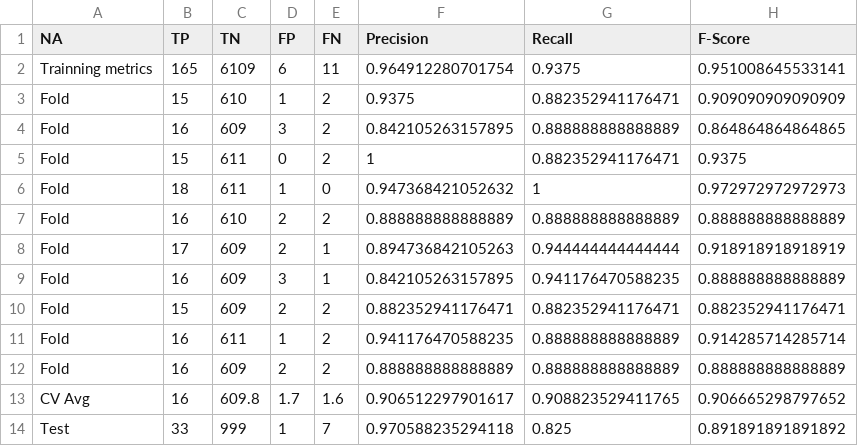
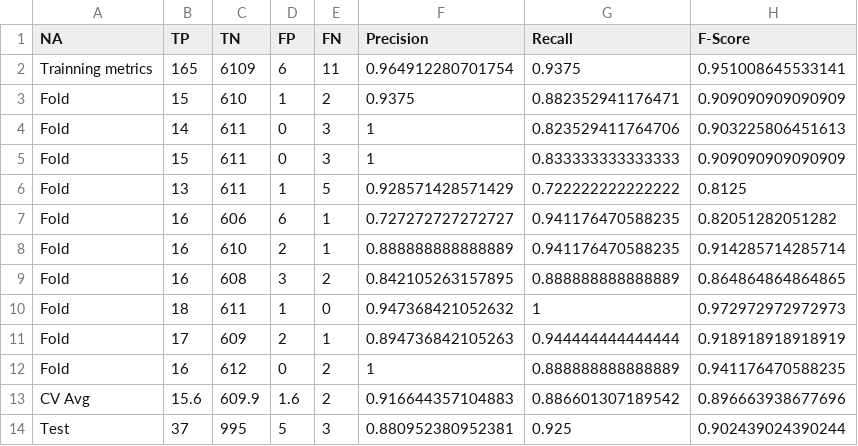
Before and after one commit to watinha/cross-validation-script, a CSV file: output/decision_tree_target.csv, drawn as a sheet.

```diff
--- a/output/decision_tree_target.csv
+++ b/output/decision_tree_target.csv
@@ -3,12 +3,12 @@ NA,"TP","TN","FP","FN","Precision","Recall","F-Score"
 "Fold","15","610","1","2","0.9375","0.882352941176471","0.909090909090909"
-"Fold","16","609","3","2","0.842105263157895","0.888888888888889","0.864864864864865"
-"Fold","15","611","0","2","1","0.882352941176471","0.9375"
+"Fold","14","611","0","3","1","0.823529411764706","0.903225806451613"
+"Fold","15","611","0","3","1","0.833333333333333","0.909090909090909"
+"Fold","13","611","1","5","0.928571428571429","0.722222222222222","0.8125"
+"Fold","16","606","6","1","0.727272727272727","0.941176470588235","0.82051282051282"
+"Fold","16","610","2","1","0.888888888888889","0.941176470588235","0.914285714285714"
+"Fold","16","608","3","2","0.842105263157895","0.888888888888889","0.864864864864865"
 "Fold","18","611","1","0","0.947368421052632","1","0.972972972972973"
-"Fold","16","610","2","2","0.888888888888889","0.888888888888889","0.888888888888889"
 "Fold","17","609","2","1","0.894736842105263","0.944444444444444","0.918918918918919"
-"Fold","16","609","3","1","0.842105263157895","0.941176470588235","0.888888888888889"
-"Fold","15","609","2","2","0.882352941176471","0.882352941176471","0.882352941176471"
-"Fold","16","611","1","2","0.941176470588235","0.888888888888889","0.914285714285714"
-"Fold","16","609","2","2","0.888888888888889","0.888888888888889","0.888888888888889"
-"CV Avg","16","609.8","1.7","1.6","0.906512297901617","0.908823529411765","0.906665298797652"
-"Test","33","999","1","7","0.970588235294118","0.825","0.891891891891892"
+"Fold","16","612","0","2","1","0.888888888888889","0.941176470588235"
+"CV Avg","15.6","609.9","1.6","2","0.916644357104883","0.886601307189542","0.896663938677696"
+"Test","37","995","5","3","0.880952380952381","0.925","0.902439024390244"
```
Also changed, not shown: output/fscore-CI.csv, output/fscore.csv, 10 other files.
